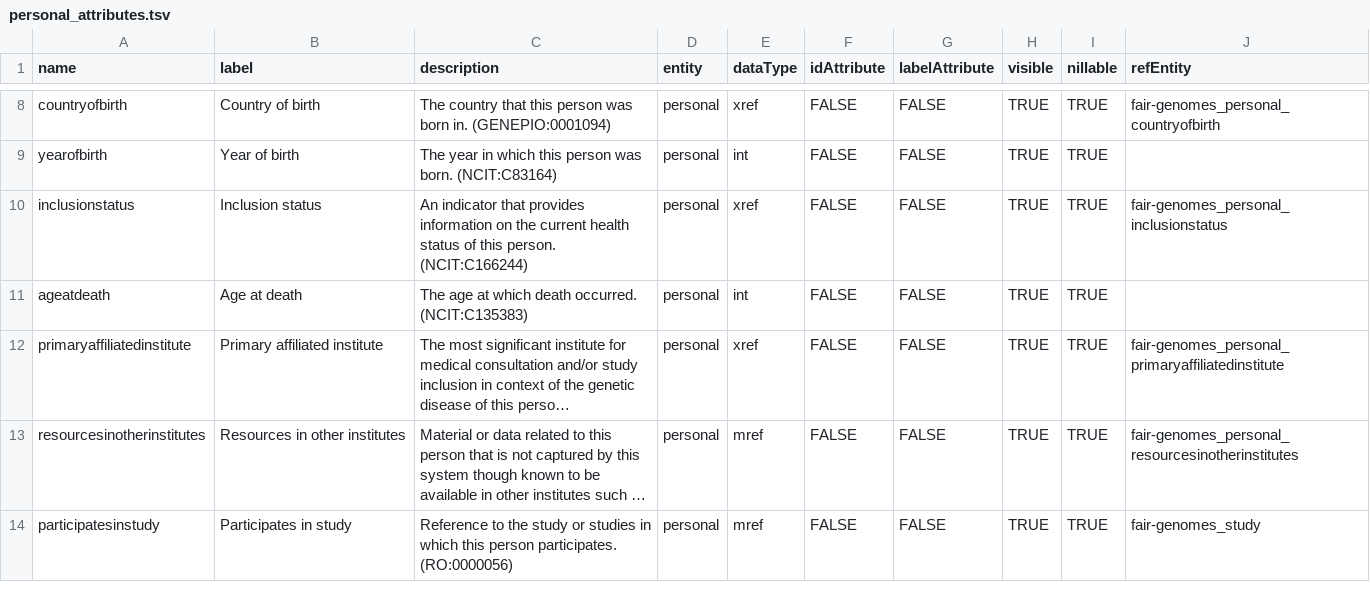
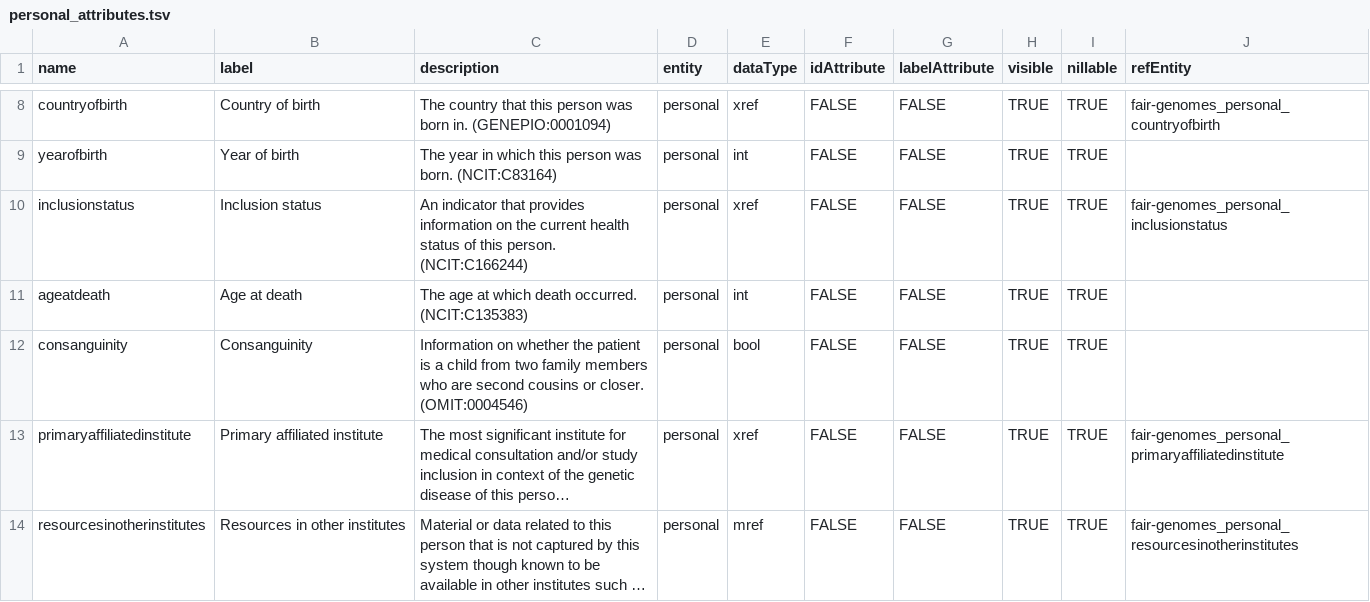
Before and after one commit to fairgenomes/fairgenomes-semantic-model, a TSV file: generated/molgenis-emx/personal_attributes.tsv, drawn as a sheet; only a part is shown, gaps mark what is left out; the shorter side is filled out with more unchanged rows; long unchanged cells end in …; the diff names each change by its address in the sheet, - before the commit and + after, or states it on an @@ line.

```diff
--- a/generated/molgenis-emx/personal_attributes.tsv
+++ b/generated/molgenis-emx/personal_attributes.tsv
+row 12: consanguinity | Consanguinity | Information on whether the patient is a child from two family members who are second cousins or closer. (OMIT:0004546) | personal | bool | FALSE | FALSE | TRUE | TRUE
```
Also changed, not shown: generated/molgenis-emx/clinical_attributes.tsv, generated/molgenis-emx2/molgenis.csv, 7 other files.
